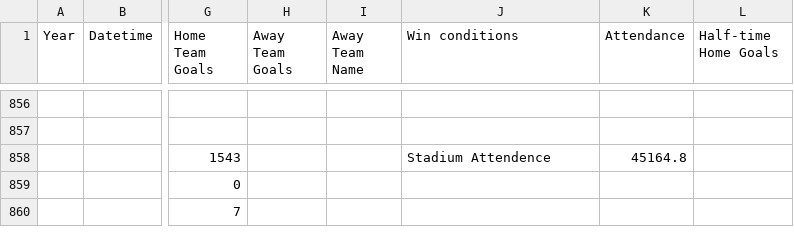
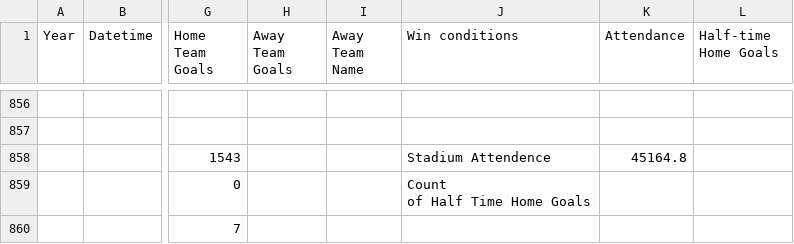
Before and after one commit to vibhavvedpathak/DANLC, a CSV file: WorldCupMatches.csv, drawn as a sheet; only a part is shown, gaps mark what is left out; ↵ is a line break in a cell; the diff names each change by its address in the sheet, - before the commit and + after, or states it on an @@ line.

```diff
--- a/WorldCupMatches.csv
+++ b/WorldCupMatches.csv
-J859 (Win conditions): (empty)
+J859 (Win conditions): Count ↵ of Half Time Home Goals
```
Also changed, not shown: 1 other file.
